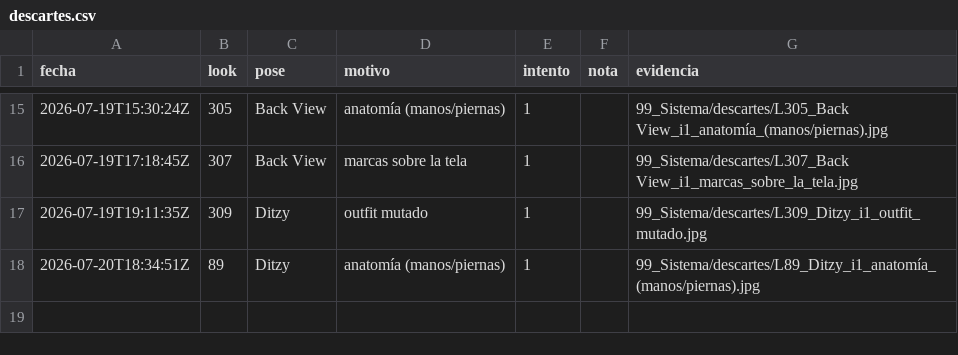
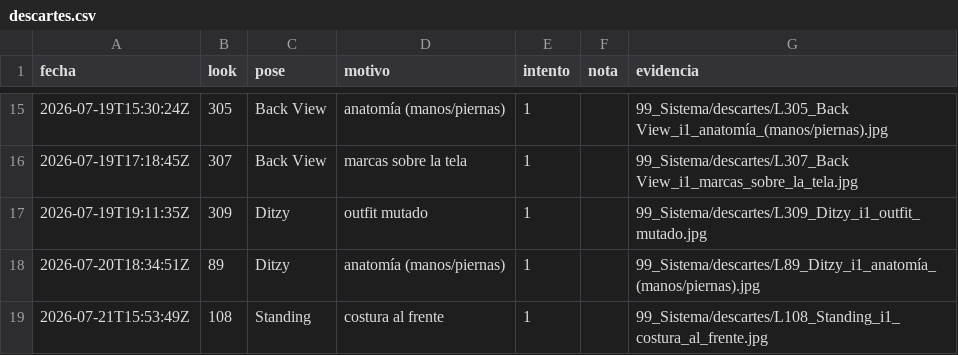
Before and after one commit to farid77cl/LaVouteDAnais, a CSV file: 99_Sistema/descartes.csv, drawn as a sheet; only a part is shown, gaps mark what is left out.

Commit message:
Update descartes.csv

```diff
--- a/99_Sistema/descartes.csv
+++ b/99_Sistema/descartes.csv
@@ -19 +19,2 @@ fecha,look,pose,motivo,intento,nota,evidencia
 2026-07-20T18:34:51Z,89,Ditzy,anatomía (manos/piernas),1,"",99_Sistema/descartes/L89_Ditzy_i1_anatomía_(manos/piernas).jpg
+2026-07-21T15:53:49Z,108,Standing,costura al frente,1,"",99_Sistema/descartes/L108_Standing_i1_costura_al_frente.jpg
```
